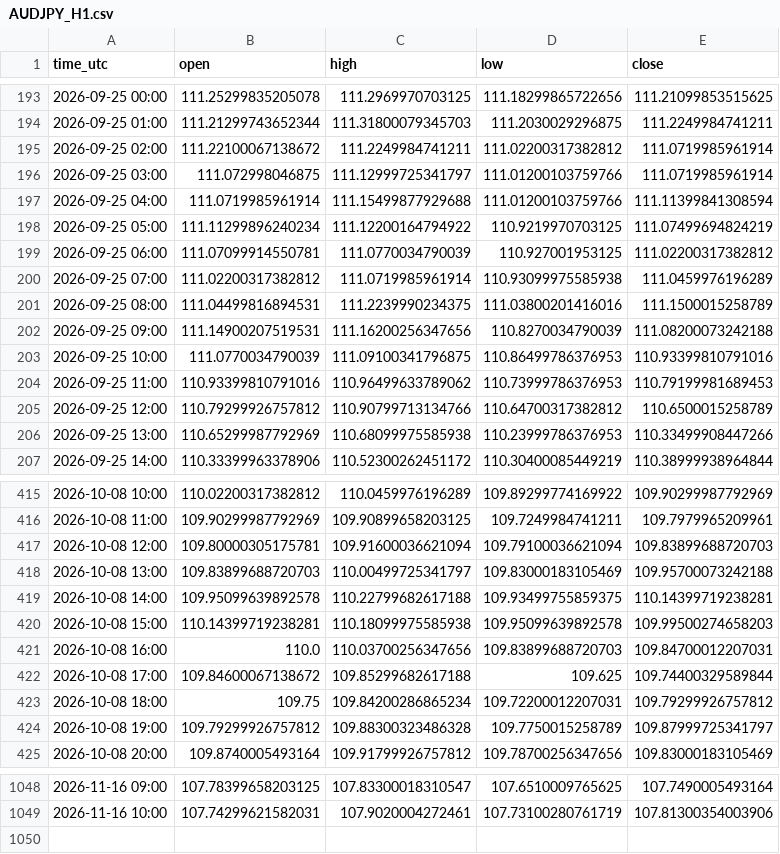
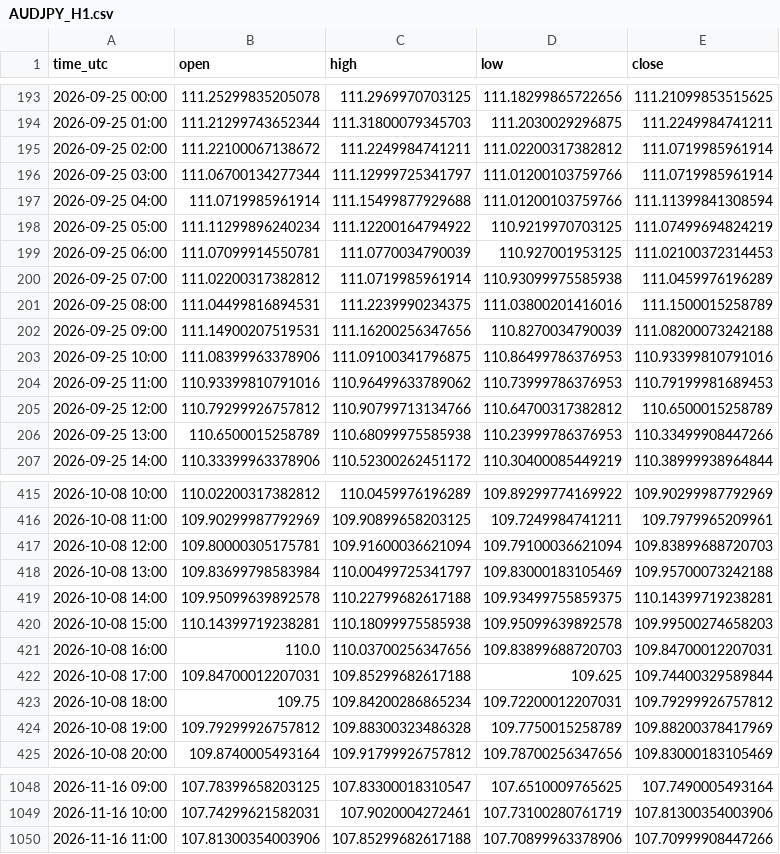
Before and after one commit to jarbays00001/fx-data, a CSV file: data/AUDJPY_H1.csv, drawn as a sheet; only a part is shown, gaps mark what is left out; the diff covers the shown part only.

```diff
--- a/data/AUDJPY_H1.csv
+++ b/data/AUDJPY_H1.csv
@@ -195,6 +195,6 @@ time_utc,open,high,low,close
 2026-09-25 02:00,111.22100067138672,111.2249984741211,111.02200317382812,111.0719985961914
-2026-09-25 03:00,111.072998046875,111.12999725341797,111.01200103759766,111.0719985961914
+2026-09-25 03:00,111.06700134277344,111.12999725341797,111.01200103759766,111.0719985961914
 2026-09-25 04:00,111.0719985961914,111.15499877929688,111.01200103759766,111.11399841308594
 2026-09-25 05:00,111.11299896240234,111.12200164794922,110.9219970703125,111.07499694824219
-2026-09-25 06:00,111.07099914550781,111.0770034790039,110.927001953125,111.02200317382812
+2026-09-25 06:00,111.07099914550781,111.0770034790039,110.927001953125,111.02100372314453
 2026-09-25 07:00,111.02200317382812,111.0719985961914,110.93099975585938,111.0459976196289
@@ -202,6 +202,6 @@ time_utc,open,high,low,close
 2026-09-25 09:00,111.14900207519531,111.16200256347656,110.8270034790039,111.08200073242188
-2026-09-25 10:00,111.0770034790039,111.09100341796875,110.86499786376953,110.93399810791016
+2026-09-25 10:00,111.08399963378906,111.09100341796875,110.86499786376953,110.93399810791016
 2026-09-25 11:00,110.93399810791016,110.96499633789062,110.73999786376953,110.79199981689453
 2026-09-25 12:00,110.79299926757812,110.90799713134766,110.64700317382812,110.6500015258789
-2026-09-25 13:00,110.65299987792969,110.68099975585938,110.23999786376953,110.33499908447266
+2026-09-25 13:00,110.6500015258789,110.68099975585938,110.23999786376953,110.33499908447266
 2026-09-25 14:00,110.33399963378906,110.52300262451172,110.30400085449219,110.38999938964844
@@ -417,3 +417,3 @@ time_utc,open,high,low,close
 2026-10-08 12:00,109.80000305175781,109.91600036621094,109.79100036621094,109.83899688720703
-2026-10-08 13:00,109.83899688720703,110.00499725341797,109.83000183105469,109.95700073242188
+2026-10-08 13:00,109.83699798583984,110.00499725341797,109.83000183105469,109.95700073242188
 2026-10-08 14:00,109.95099639892578,110.22799682617188,109.93499755859375,110.14399719238281
@@ -421,5 +421,5 @@ time_utc,open,high,low,close
 2026-10-08 16:00,110.0,110.03700256347656,109.83899688720703,109.84700012207031
-2026-10-08 17:00,109.84600067138672,109.85299682617188,109.625,109.74400329589844
+2026-10-08 17:00,109.84700012207031,109.85299682617188,109.625,109.74400329589844
 2026-10-08 18:00,109.75,109.84200286865234,109.72200012207031,109.79299926757812
-2026-10-08 19:00,109.79299926757812,109.88300323486328,109.7750015258789,109.87999725341797
+2026-10-08 19:00,109.79299926757812,109.88300323486328,109.7750015258789,109.88200378417969
 2026-10-08 20:00,109.8740005493164,109.91799926757812,109.78700256347656,109.83000183105469
@@ -1049 +1049,2 @@ time_utc,open,high,low,close
 2026-11-16 10:00,107.74299621582031,107.9020004272461,107.73100280761719,107.81300354003906
+2026-11-16 11:00,107.81300354003906,107.85299682617188,107.70899963378906,107.70999908447266
```
Also changed, not shown: 70 edited cells elsewhere in this file, data/CADCHF_H1.csv, data/EURGBP_H1.csv, 56 other files.
